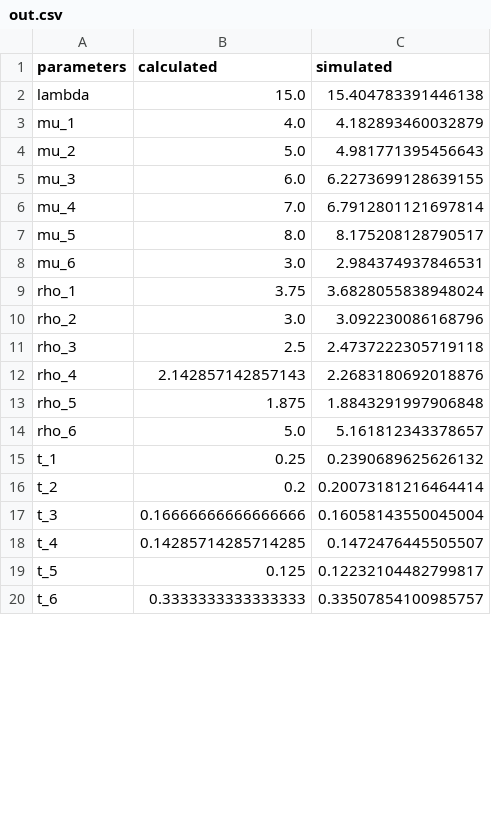
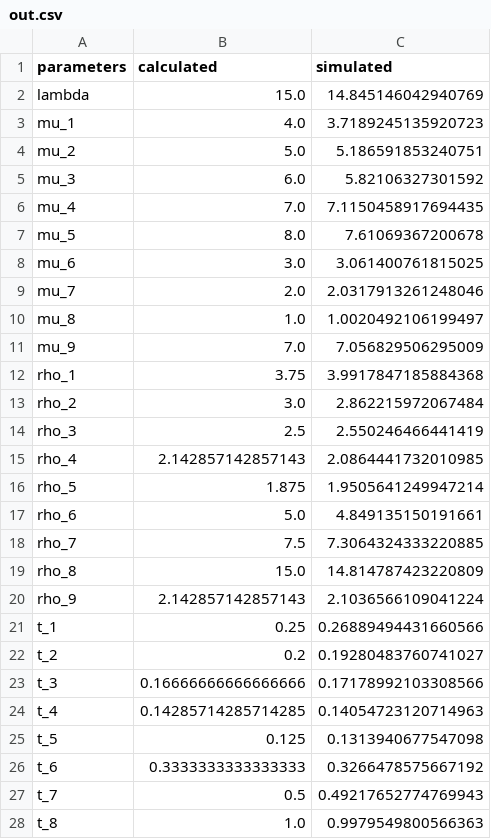
Before and after one commit to dianthusL/queueing_models, a CSV file: results/out.csv, drawn as a sheet; only a part is shown; the diff covers the shown part only.

```diff
--- a/results/out.csv
+++ b/results/out.csv
@@ -1,20 +1,28 @@
 parameters,calculated,simulated
-lambda,15.0,15.404783391446138
-mu_1,4.0,4.182893460032879
-mu_2,5.0,4.981771395456643
-mu_3,6.0,6.2273699128639155
-mu_4,7.0,6.7912801121697814
-mu_5,8.0,8.175208128790517
-mu_6,3.0,2.984374937846531
-rho_1,3.75,3.6828055838948024
-rho_2,3.0,3.092230086168796
-rho_3,2.5,2.4737222305719118
-rho_4,2.142857142857143,2.2683180692018876
-rho_5,1.875,1.8843291997906848
-rho_6,5.0,5.161812343378657
-t_1,0.25,0.2390689625626132
-t_2,0.2,0.20073181216464414
-t_3,0.16666666666666666,0.16058143550045004
-t_4,0.14285714285714285,0.1472476445505507
-t_5,0.125,0.12232104482799817
-t_6,0.3333333333333333,0.33507854100985757
+lambda,15.0,14.845146042940769
+mu_1,4.0,3.7189245135920723
+mu_2,5.0,5.186591853240751
+mu_3,6.0,5.82106327301592
+mu_4,7.0,7.1150458917694435
+mu_5,8.0,7.61069367200678
+mu_6,3.0,3.061400761815025
+mu_7,2.0,2.0317913261248046
+mu_8,1.0,1.0020492106199497
+mu_9,7.0,7.056829506295009
+rho_1,3.75,3.9917847185884368
+rho_2,3.0,2.862215972067484
+rho_3,2.5,2.550246466441419
+rho_4,2.142857142857143,2.0864441732010985
+rho_5,1.875,1.9505641249947214
+rho_6,5.0,4.849135150191661
+rho_7,7.5,7.3064324333220885
+rho_8,15.0,14.814787423220809
+rho_9,2.142857142857143,2.1036566109041224
+t_1,0.25,0.26889494431660566
+t_2,0.2,0.19280483760741027
+t_3,0.16666666666666666,0.17178992103308566
+t_4,0.14285714285714285,0.14054723120714963
+t_5,0.125,0.1313940677547098
+t_6,0.3333333333333333,0.3266478575667192
+t_7,0.5,0.49217652774769943
+t_8,1.0,0.9979549800566363
```
Also changed, not shown: 1 added row and 8 edited cells elsewhere in this file, 8 other files.
